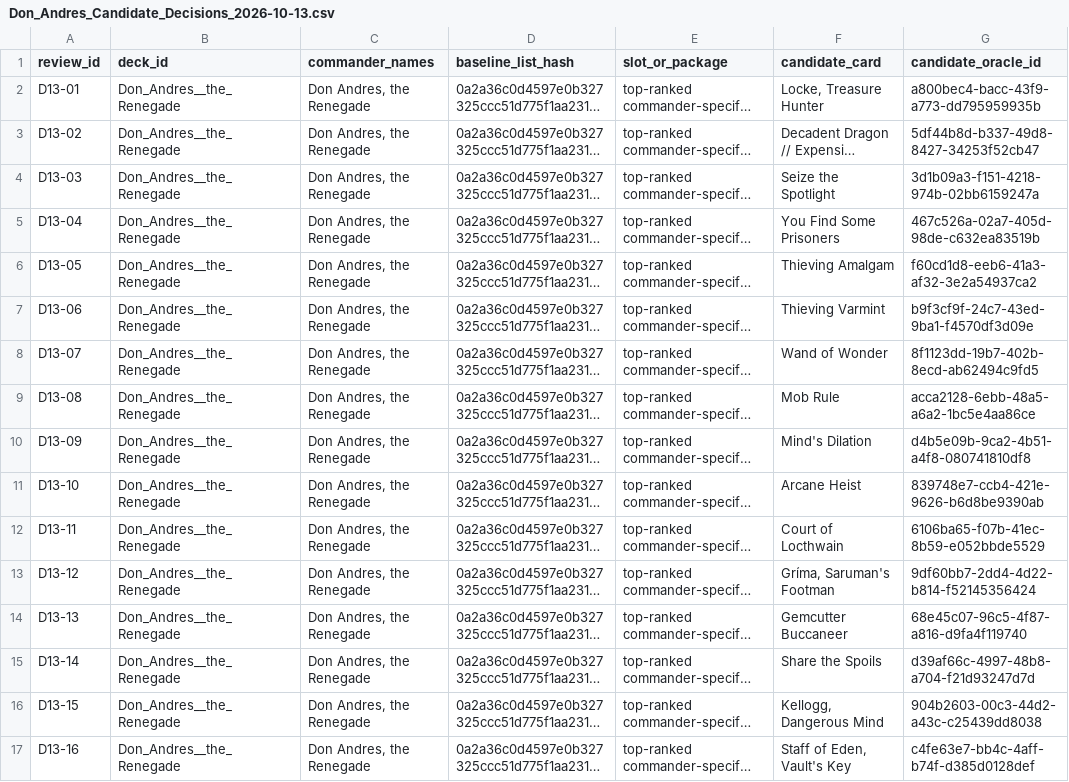
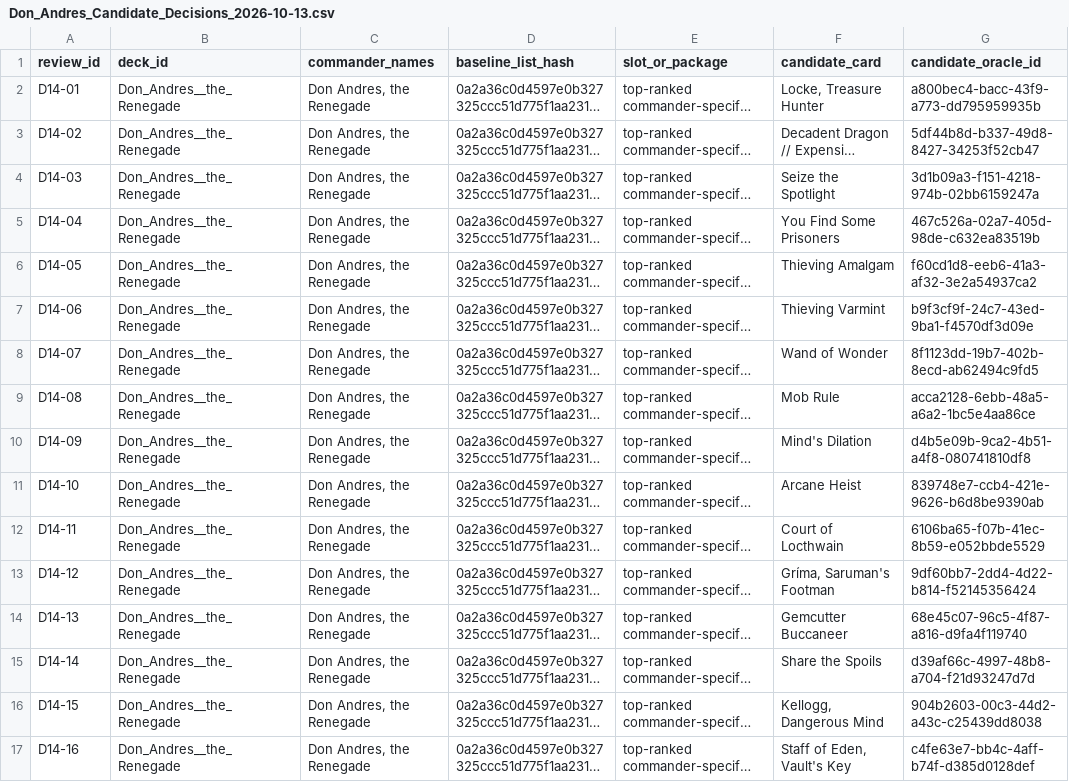
Before and after one commit to corymstover/grixis-commander-encyclopediaGPT, a CSV file: refinement/decisions/Don_Andres_Candidate_Decisions_2026-10-13.csv, drawn as a sheet; only a part is shown; long unchanged cells end in …; the diff names each change by its address in the sheet, - before the commit and + after, or states it on an @@ line.

Commit message:
Align Don Andres review IDs with tracker order

```diff
--- a/refinement/decisions/Don_Andres_Candidate_Decisions_2026-10-13.csv
+++ b/refinement/decisions/Don_Andres_Candidate_Decisions_2026-10-13.csv
-A2 (review_id): D13-01
+A2 (review_id): D14-01
-A3 (review_id): D13-02
+A3 (review_id): D14-02
-A4 (review_id): D13-03
+A4 (review_id): D14-03
-A5 (review_id): D13-04
+A5 (review_id): D14-04
-A6 (review_id): D13-05
+A6 (review_id): D14-05
-A7 (review_id): D13-06
+A7 (review_id): D14-06
-A8 (review_id): D13-07
+A8 (review_id): D14-07
-A9 (review_id): D13-08
+A9 (review_id): D14-08
-A10 (review_id): D13-09
+A10 (review_id): D14-09
-A11 (review_id): D13-10
+A11 (review_id): D14-10
-A12 (review_id): D13-11
+A12 (review_id): D14-11
-A13 (review_id): D13-12
+A13 (review_id): D14-12
-A14 (review_id): D13-13
+A14 (review_id): D14-13
-A15 (review_id): D13-14
+A15 (review_id): D14-14
-A16 (review_id): D13-15
+A16 (review_id): D14-15
-A17 (review_id): D13-16
+A17 (review_id): D14-16
```
